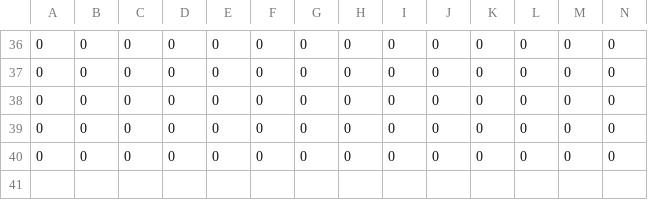
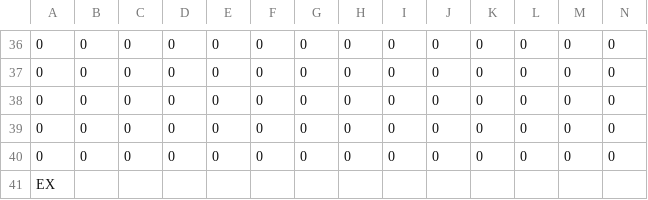
Before and after one commit to Se-Onuki/10days-4years, a CSV file: Program/resources/Datas/StageData/StageMap1.csv, drawn as a sheet; only a part is shown, gaps mark what is left out; rows hold the shown columns only; the diff names each change by its address in the sheet, - before the commit and + after, or states it on an @@ line.

```diff
--- a/Program/resources/Datas/StageData/StageMap1.csv
+++ b/Program/resources/Datas/StageData/StageMap1.csv
+row 41: EX
```
Also changed, not shown: 4 other files.
